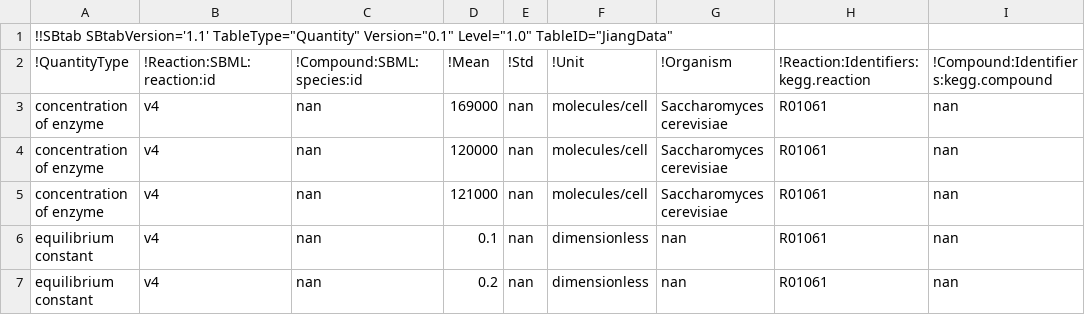
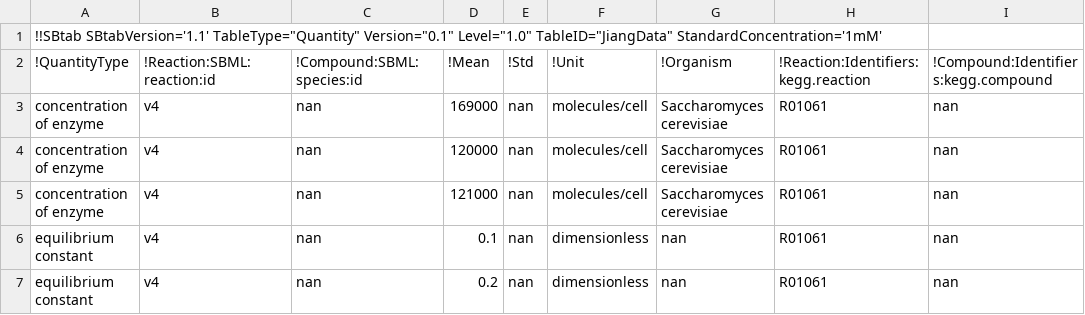
Before and after one commit to liebermeister/parameter-balancing-matlab, a TSV file: resources/models/jiang/jiang_data.tsv, drawn as a sheet; only a part is shown; the diff names each change by its address in the sheet, - before the commit and + after, or states it on an @@ line.

```diff
--- a/resources/models/jiang/jiang_data.tsv
+++ b/resources/models/jiang/jiang_data.tsv
-A1 (!QuantityType): …Level="1.0" TableID="JiangData"
+A1 (!QuantityType): …Level="1.0" TableID="JiangData" StandardConcentration='1mM'
```
Also changed, not shown: resources/models/escherichia-coli_noor_2016/escherichia-coli_noor_2016.tsv, resources/models/escherichia-coli_noor_2016/escherichia-coli_noor_2016_data.tsv, 4 other files.
